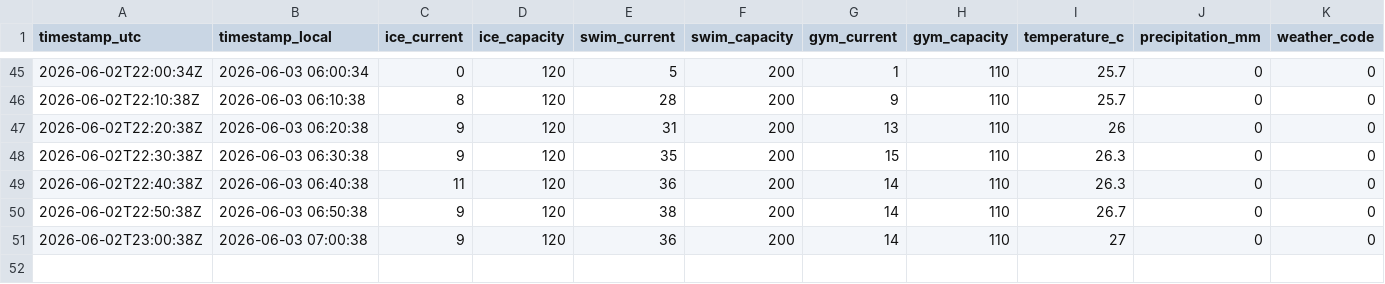
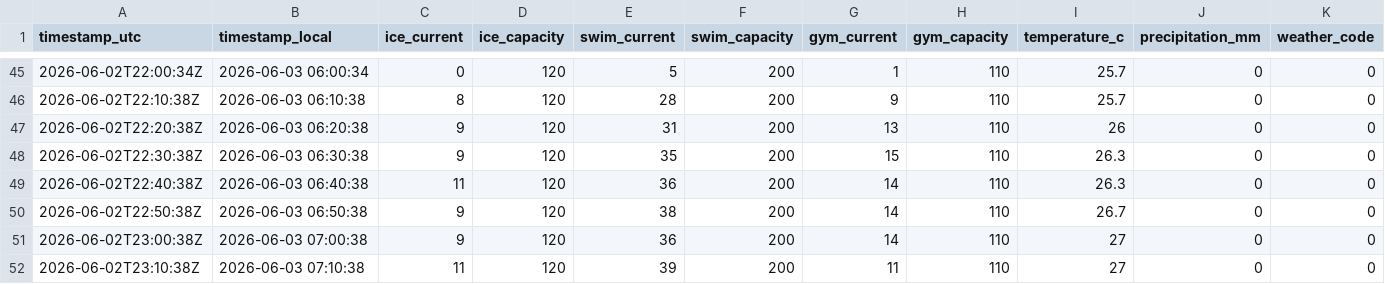
Before and after one commit to fresnarus/Pool-Monitor, a CSV file: data/occupancy.csv, drawn as a sheet; only a part is shown, gaps mark what is left out; rows hold the shown columns only; the diff names each change by its address in the sheet, - before the commit and + after, or states it on an @@ line.

Commit message:
data: sample 2026-06-02T23:10:38Z

```diff
--- a/data/occupancy.csv
+++ b/data/occupancy.csv
+row 52: 2026-06-02T23:10:38Z | 2026-06-03 07:10:38 | 11 | 120 | 39 | 200 | 11 | 110 | 27 | 0 | 0
```
